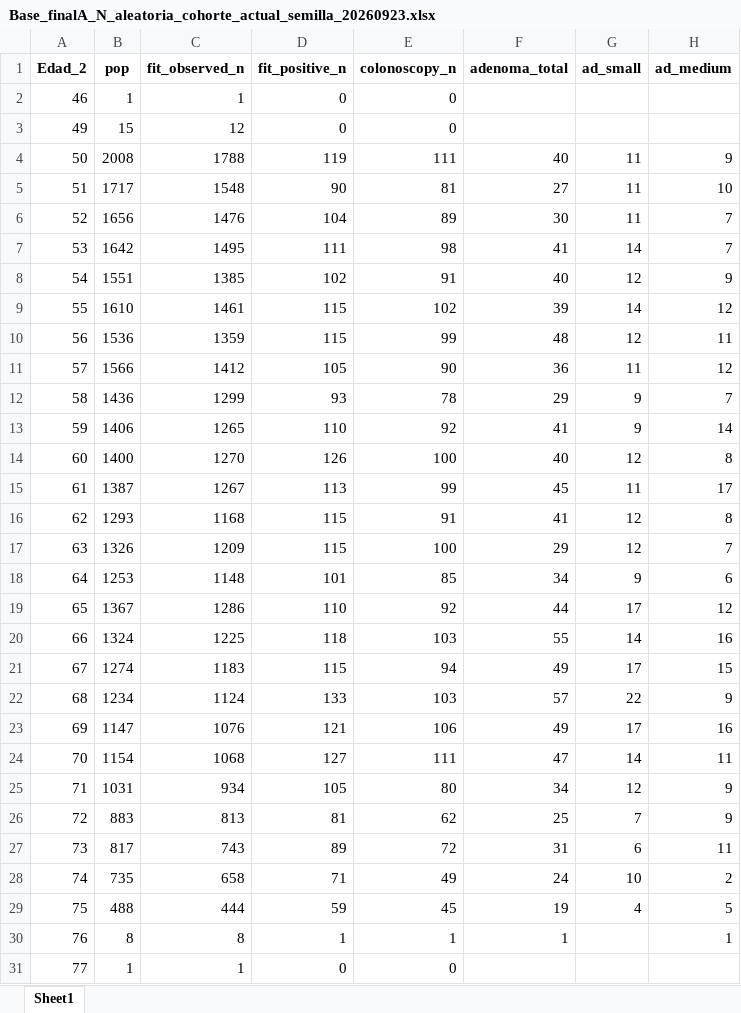
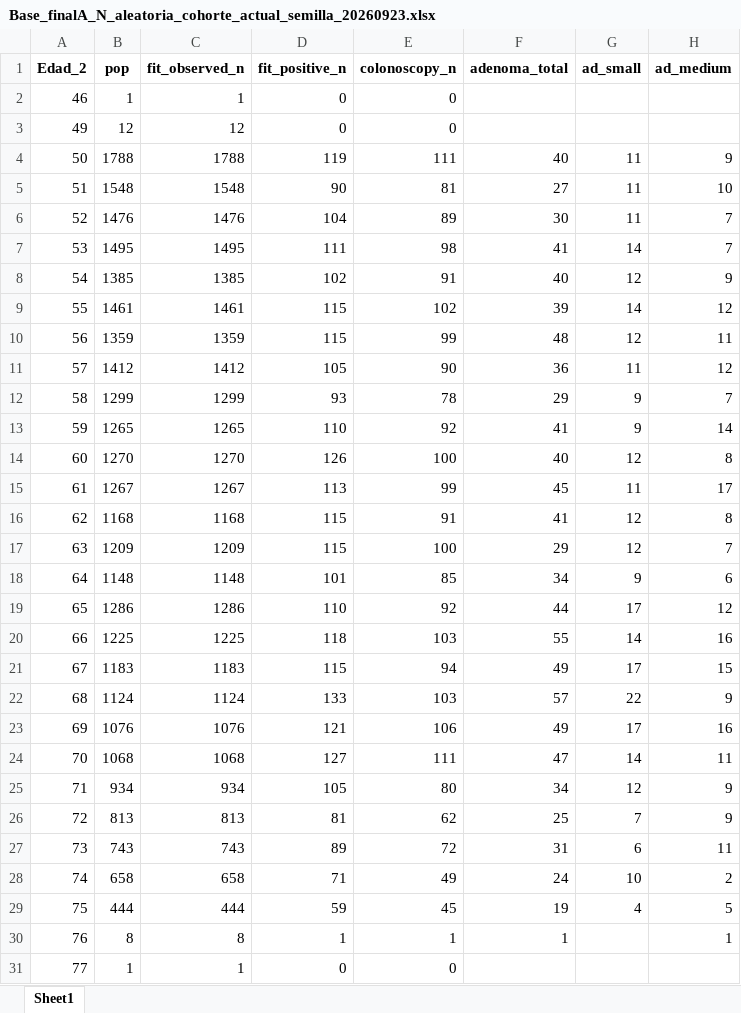
Before and after one commit to nsilvai/prenec-adenoma-prevalence, an Excel workbook: data/intermediate/Base_finalA_N_aleatoria_cohorte_actual_semilla_20260923.xlsx, sheet Sheet1, drawn as a sheet; only a part is shown; values as stored, in another font and other column widths than the file's, no borders; the diff covers the shown part only; the diff names each change by its address in the sheet, - before the commit and + after, or states it on an @@ line.

```diff
--- a/data/intermediate/Base_finalA_N_aleatoria_cohorte_actual_semilla_20260923.xlsx (sheet Sheet1)
+++ b/data/intermediate/Base_finalA_N_aleatoria_cohorte_actual_semilla_20260923.xlsx (sheet Sheet1)
-B3 (pop): 15
+B3 (pop): 12
-B4 (pop): 2008
+B4 (pop): 1788
-B5 (pop): 1717
+B5 (pop): 1548
-B6 (pop): 1656
+B6 (pop): 1476
-B7 (pop): 1642
+B7 (pop): 1495
-B8 (pop): 1551
+B8 (pop): 1385
-B9 (pop): 1610
+B9 (pop): 1461
-B10 (pop): 1536
+B10 (pop): 1359
-B11 (pop): 1566
+B11 (pop): 1412
-B12 (pop): 1436
+B12 (pop): 1299
-B13 (pop): 1406
+B13 (pop): 1265
-B14 (pop): 1400
+B14 (pop): 1270
-B15 (pop): 1387
+B15 (pop): 1267
-B16 (pop): 1293
+B16 (pop): 1168
-B17 (pop): 1326
+B17 (pop): 1209
-B18 (pop): 1253
+B18 (pop): 1148
-B19 (pop): 1367
+B19 (pop): 1286
-B20 (pop): 1324
+B20 (pop): 1225
-B21 (pop): 1274
+B21 (pop): 1183
-B22 (pop): 1234
+B22 (pop): 1124
-B23 (pop): 1147
+B23 (pop): 1076
-B24 (pop): 1154
+B24 (pop): 1068
-B25 (pop): 1031
+B25 (pop): 934
-B26 (pop): 883
+B26 (pop): 813
-B27 (pop): 817
+B27 (pop): 743
-B28 (pop): 735
+B28 (pop): 658
-B29 (pop): 488
+B29 (pop): 444
```
Also changed, not shown: 1 edited cell elsewhere in this sheet, data/intermediate/Base_finalA_N_aleatoria_hombres_cohorte_actual_semilla_20260923.xlsx, data/intermediate/Base_finalA_N_aleatoria_mujeres_cohorte_actual_semilla_20260923.xlsx, 40 other files.
